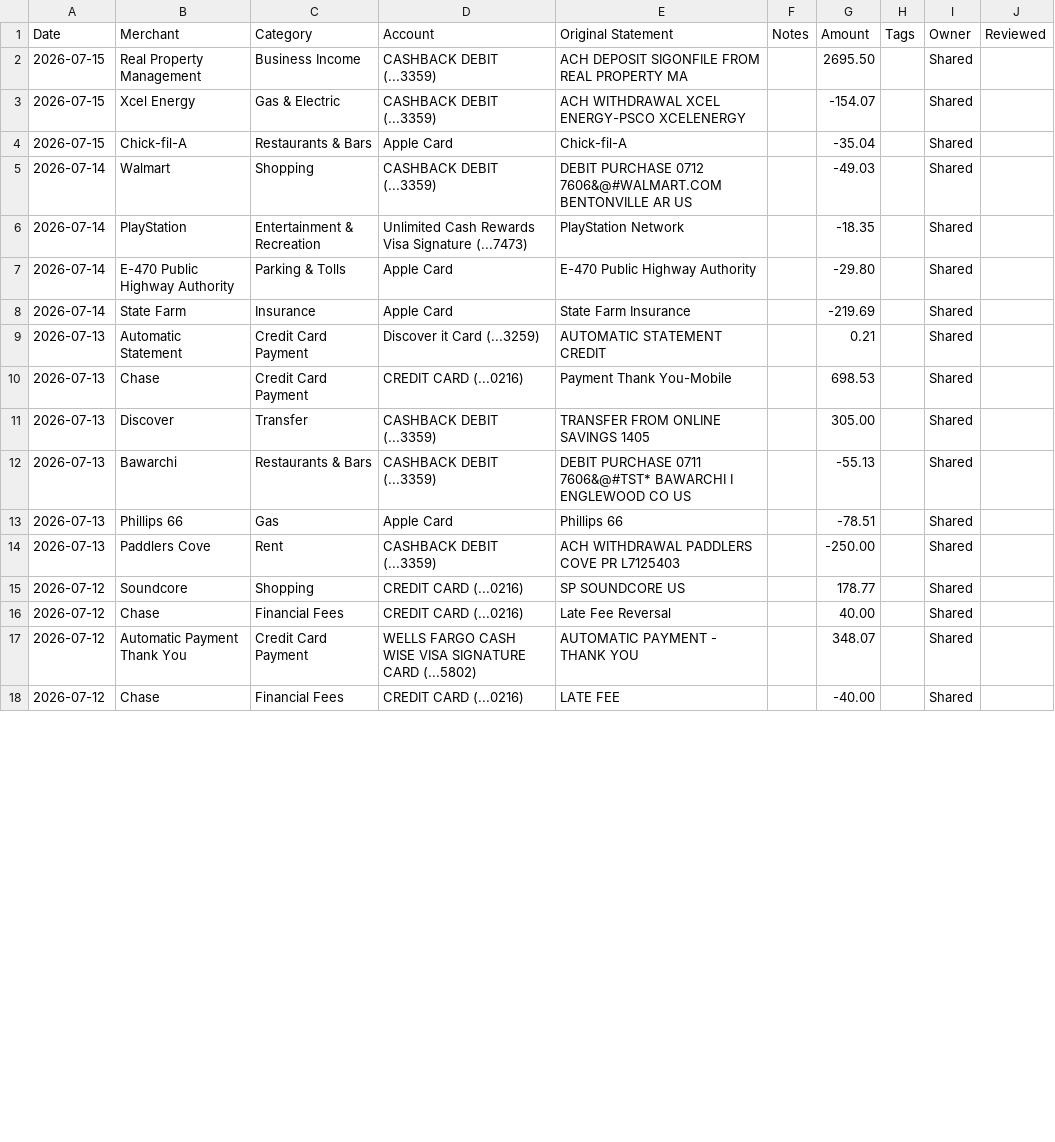
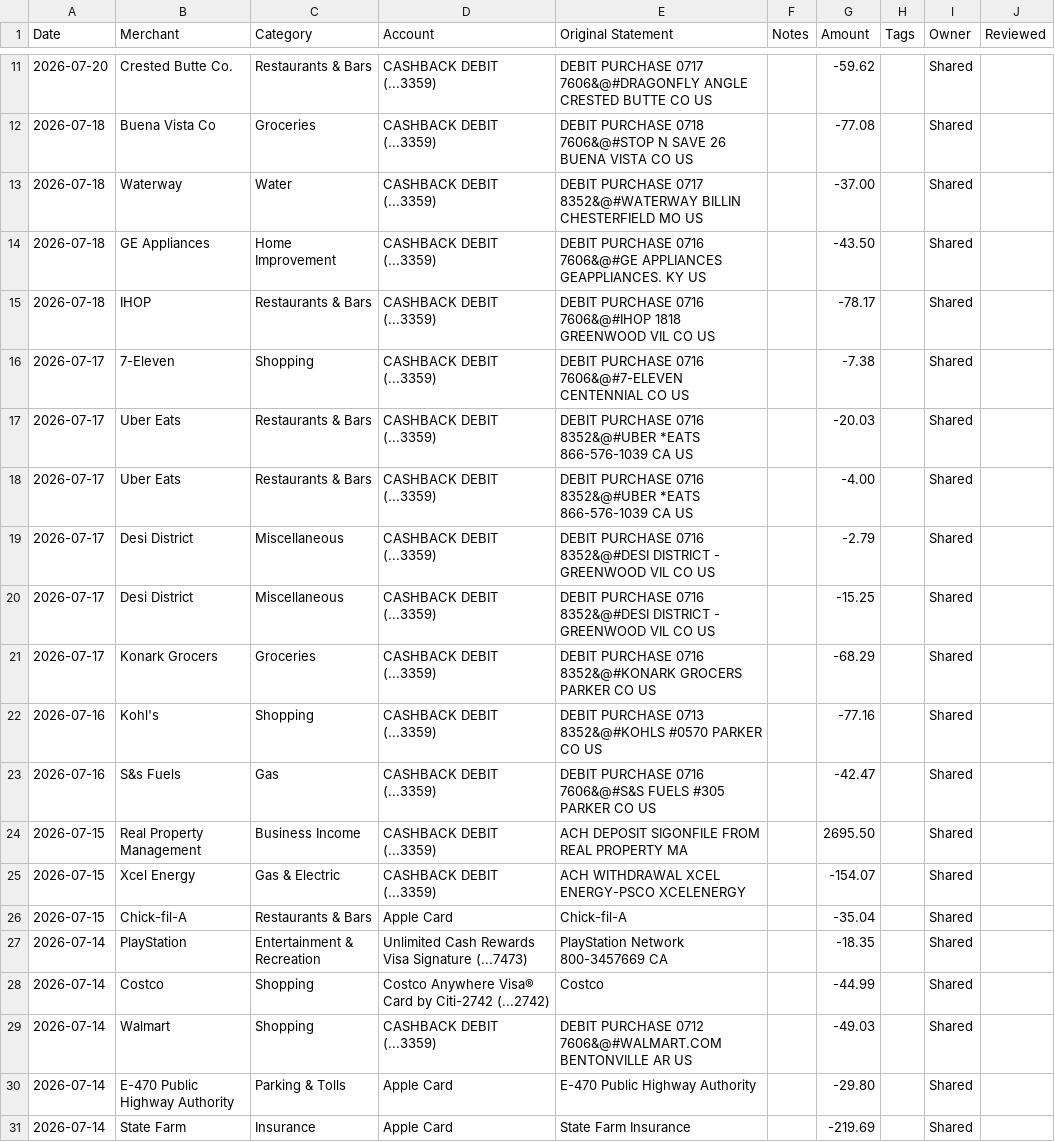
Before and after one commit to davis-raj/spend-dashboard, a CSV file: data/transactions.csv, drawn as a sheet; only a part is shown, gaps mark what is left out; the shorter side is filled out with more unchanged rows; the diff covers the shown part only.

```diff
--- a/data/transactions.csv
+++ b/data/transactions.csv
@@ -2 +11,14 @@ Date,Merchant,Category,Account,Original Statement,Notes,Amount,Tags,Owner,Review
+2026-07-20,Crested Butte Co.,Restaurants & Bars,CASHBACK DEBIT (...3359),DEBIT PURCHASE 0717 7606&@#DRAGONFLY ANGLE CRESTED BUTTE CO US,,-59.62,,Shared,
+2026-07-18,Buena Vista Co,Groceries,CASHBACK DEBIT (...3359),DEBIT PURCHASE 0718 7606&@#STOP N SAVE 26 BUENA VISTA CO US,,-77.08,,Shared,
+2026-07-18,Waterway,Water,CASHBACK DEBIT (...3359),DEBIT PURCHASE 0717 8352&@#WATERWAY BILLIN CHESTERFIELD MO US,,-37.00,,Shared,
+2026-07-18,GE Appliances,Home Improvement,CASHBACK DEBIT (...3359),DEBIT PURCHASE 0716 7606&@#GE APPLIANCES GEAPPLIANCES. KY US,,-43.50,,Shared,
+2026-07-18,IHOP,Restaurants & Bars,CASHBACK DEBIT (...3359),DEBIT PURCHASE 0716 7606&@#IHOP 1818 GREENWOOD VIL CO US,,-78.17,,Shared,
+2026-07-17,7-Eleven,Shopping,CASHBACK DEBIT (...3359),DEBIT PURCHASE 0716 7606&@#7-ELEVEN CENTENNIAL CO US,,-7.38,,Shared,
+2026-07-17,Uber Eats,Restaurants & Bars,CASHBACK DEBIT (...3359),DEBIT PURCHASE 0716 8352&@#UBER *EATS 866-576-1039 CA US,,-20.03,,Shared,
+2026-07-17,Uber Eats,Restaurants & Bars,CASHBACK DEBIT (...3359),DEBIT PURCHASE 0716 8352&@#UBER *EATS 866-576-1039 CA US,,-4.00,,Shared,
+2026-07-17,Desi District,Miscellaneous,CASHBACK DEBIT (...3359),DEBIT PURCHASE 0716 8352&@#DESI DISTRICT - GREENWOOD VIL CO US,,-2.79,,Shared,
+2026-07-17,Desi District,Miscellaneous,CASHBACK DEBIT (...3359),DEBIT PURCHASE 0716 8352&@#DESI DISTRICT - GREENWOOD VIL CO US,,-15.25,,Shared,
+2026-07-17,Konark Grocers,Groceries,CASHBACK DEBIT (...3359),DEBIT PURCHASE 0716 8352&@#KONARK GROCERS PARKER CO US,,-68.29,,Shared,
+2026-07-16,Kohl's,Shopping,CASHBACK DEBIT (...3359),DEBIT PURCHASE 0713 8352&@#KOHLS #0570 PARKER CO US,,-77.16,,Shared,
+2026-07-16,S&s Fuels,Gas,CASHBACK DEBIT (...3359),DEBIT PURCHASE 0716 7606&@#S&S FUELS #305 PARKER CO US,,-42.47,,Shared,
 2026-07-15,Real Property Management,Business Income,CASHBACK DEBIT (...3359),ACH DEPOSIT SIGONFILE FROM REAL PROPERTY MA,,2695.50,,Shared,
@@ -4,4 +26,5 @@ Date,Merchant,Category,Account,Original Statement,Notes,Amount,Tags,Owner,Review
 2026-07-15,Chick-fil-A,Restaurants & Bars,Apple Card,Chick-fil-A,,-35.04,,Shared,
+2026-07-14,PlayStation,Entertainment & Recreation,Unlimited Cash Rewards Visa Signature (...7473),PlayStation Network 800-3457669 CA,,-18.35,,Shared,
+2026-07-14,Costco,Shopping,Costco Anywhere Visa® Card by Citi-2742 (...2742),Costco,,-44.99,,Shared,
 2026-07-14,Walmart,Shopping,CASHBACK DEBIT (...3359),DEBIT PURCHASE 0712 7606&@#WALMART.COM BENTONVILLE AR US,,-49.03,,Shared,
-2026-07-14,PlayStation,Entertainment & Recreation,Unlimited Cash Rewards Visa Signature (...7473),PlayStation Network,,-18.35,,Shared,
 2026-07-14,E-470 Public Highway Authority,Parking & Tolls,Apple Card,E-470 Public Highway Authority,,-29.80,,Shared,
```
Also changed, not shown: 9 added rows, 1 removed row and 3 edited cells elsewhere in this file, 1 other file.
